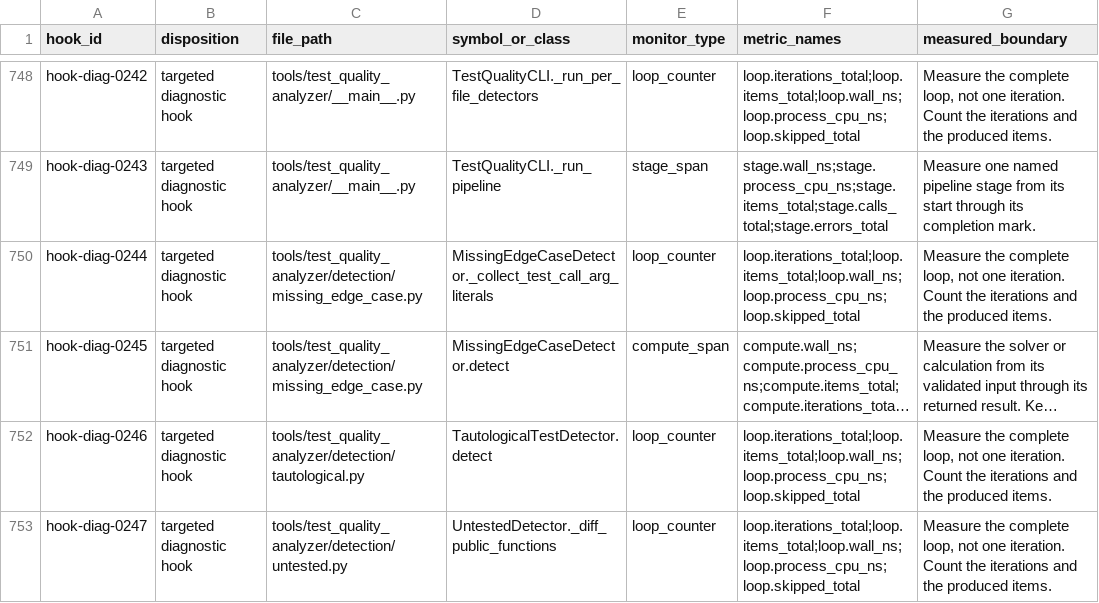
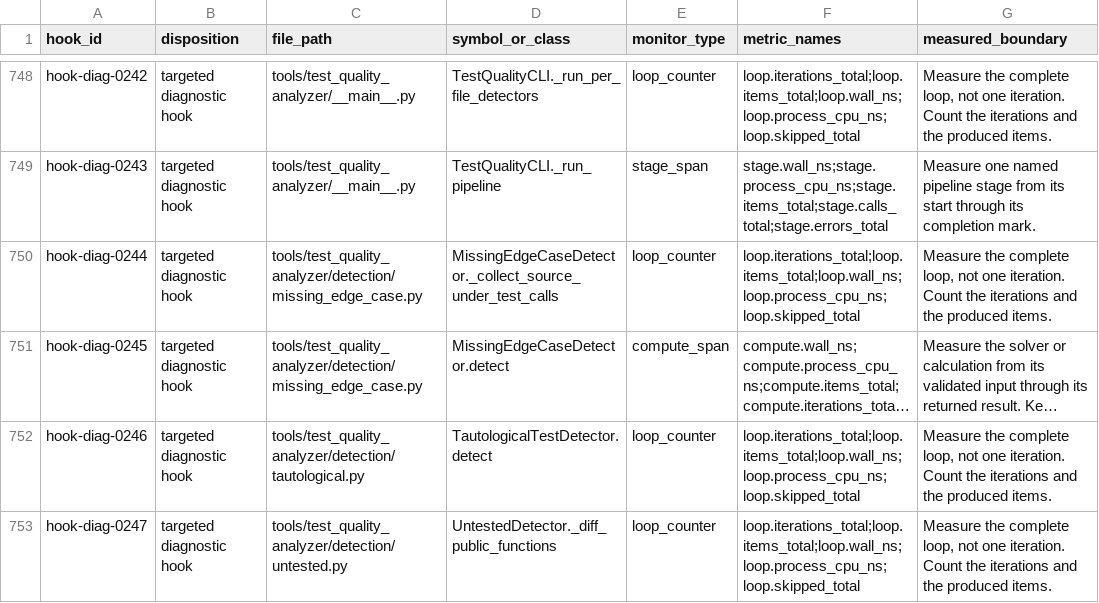
Before and after one commit to jmorrison-juniper/MistHelper, a CSV file: specs/2448-misthelper-performance-monitoring/artifacts/hook-catalog.csv, drawn as a sheet; only a part is shown, gaps mark what is left out; long unchanged cells end in …; the diff names each change by its address in the sheet, - before the commit and + after, or states it on an @@ line.

```diff
--- a/specs/2448-misthelper-performance-monitoring/artifacts/hook-catalog.csv
+++ b/specs/2448-misthelper-performance-monitoring/artifacts/hook-catalog.csv
-D750 (symbol_or_class): MissingEdgeCaseDetector._collect_test_call_arg_literals
+D750 (symbol_or_class): MissingEdgeCaseDetector._collect_source_under_test_calls
```
Also changed, not shown: 9 other files.
